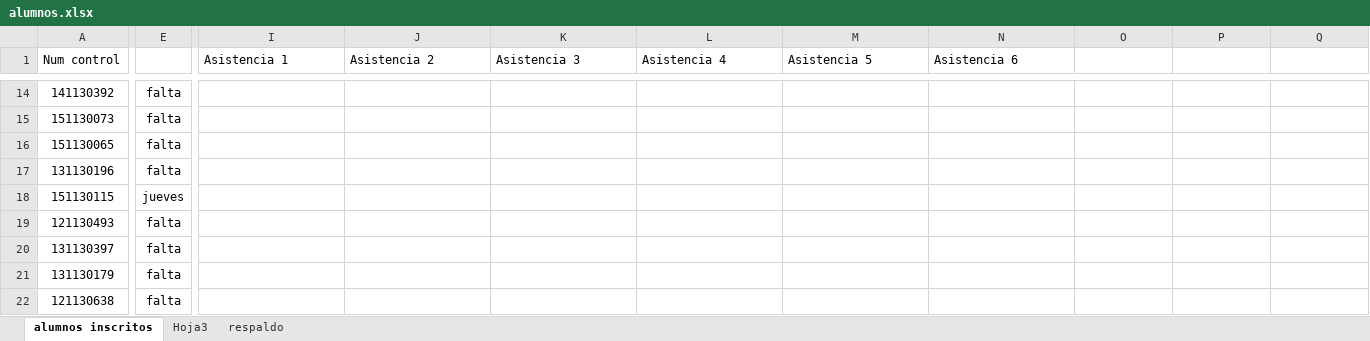
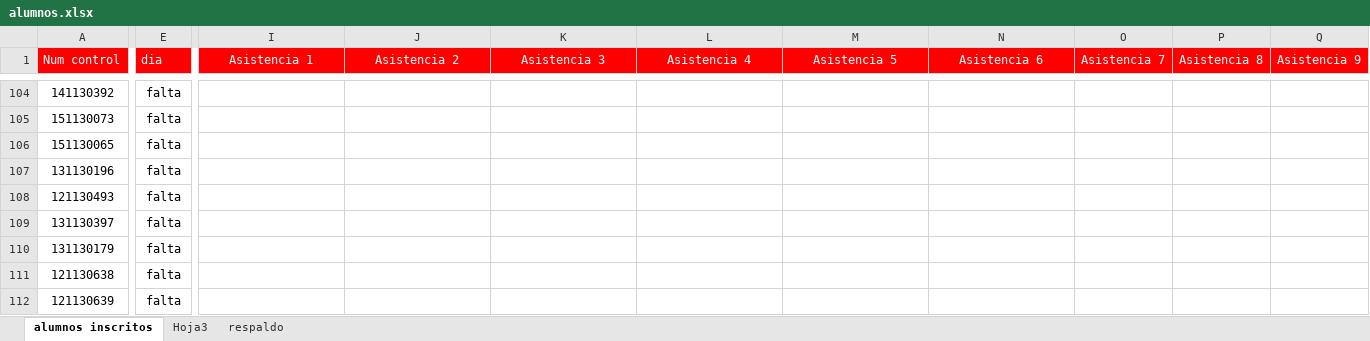
Before and after one commit to antroar/7sem-mat, an Excel workbook: alumnos.xlsx, sheet alumnos inscritos, drawn as a sheet; only a part is shown, gaps mark what is left out; the shorter side is filled out with more unchanged rows; values as stored, in another font and other column widths than the file's, no borders; removed rows and columns are numbered as before the commit, all else as after; rows hold the shown columns only; the diff covers the shown part only; the diff names each change by its address in the sheet, - before the commit and + after, or states it on an @@ line.

```diff
--- a/alumnos.xlsx (sheet alumnos inscritos)
+++ b/alumnos.xlsx (sheet alumnos inscritos)
-A1:Q1 fill: none
+A1:Q1 fill: #FF0000
-A1 text colour: black
+A1 text colour: #FFFFFF
-E1: (empty)
+E1: dia
@@ I1:N1 text colour: black → #FFFFFF, alignment: left → center @@
-O1: (empty)
+O1: Asistencia 7
-P1: (empty)
+P1: Asistencia 8
-Q1: (empty)
+Q1: Asistencia 9
-row 18: 151130115 | jueves
```
Also changed, not shown: 90 added rows, 57 removed rows, 8 edited cells and cell formats elsewhere in this sheet, 6 other files.
